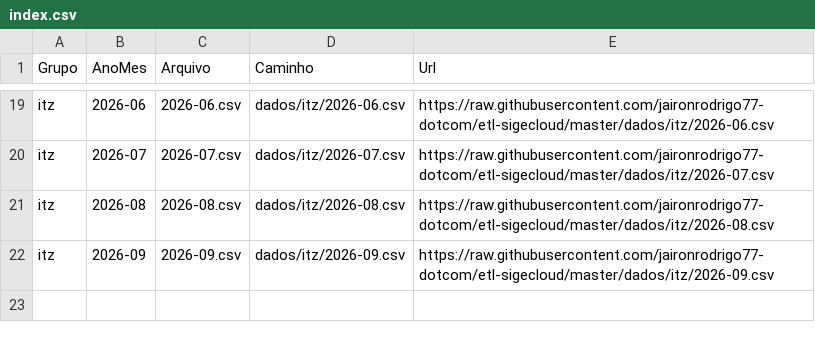
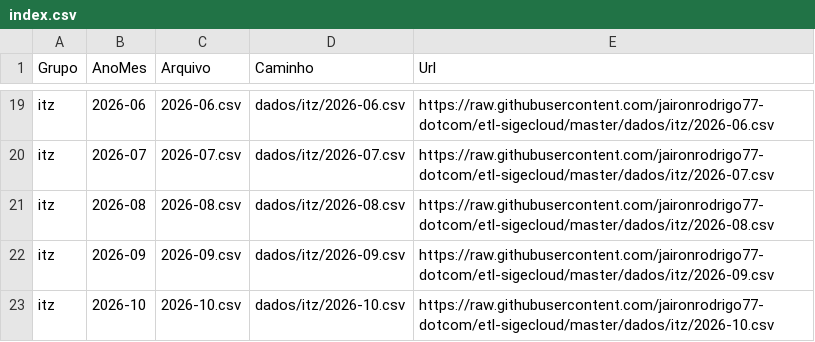
Before and after one commit to jaironrodrigo77-dotcom/etl-sigecloud, a CSV file: dados/itz/index.csv, drawn as a sheet; only a part is shown, gaps mark what is left out.

```diff
--- a/dados/itz/index.csv
+++ b/dados/itz/index.csv
@@ -22 +22,2 @@ itz;2026-08;2026-08.csv;dados/itz/2026-08.csv;https://raw.githubusercontent.com/
 itz;2026-09;2026-09.csv;dados/itz/2026-09.csv;https://raw.githubusercontent.com/jaironrodrigo77-dotcom/etl-sigecloud/master/dados/itz/2026-09.csv
+itz;2026-10;2026-10.csv;dados/itz/2026-10.csv;https://raw.githubusercontent.com/jaironrodrigo77-dotcom/etl-sigecloud/master/dados/itz/2026-10.csv
```
Also changed, not shown: dados/barra/index.csv, 2 other files.
